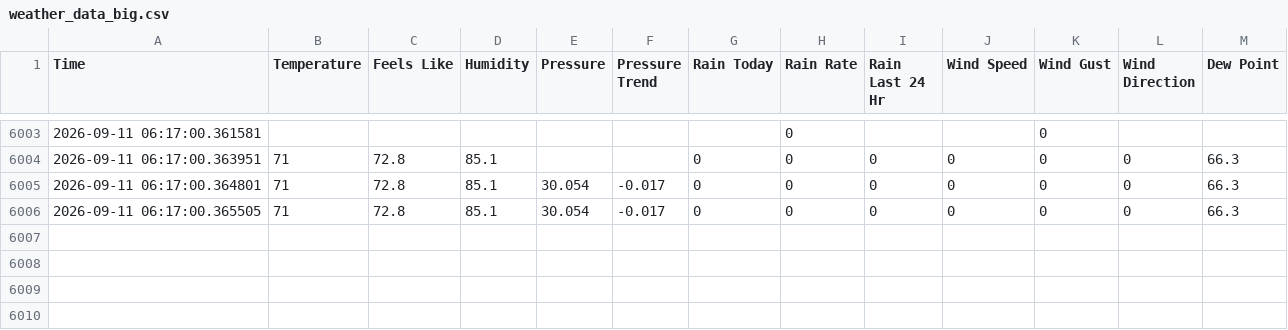
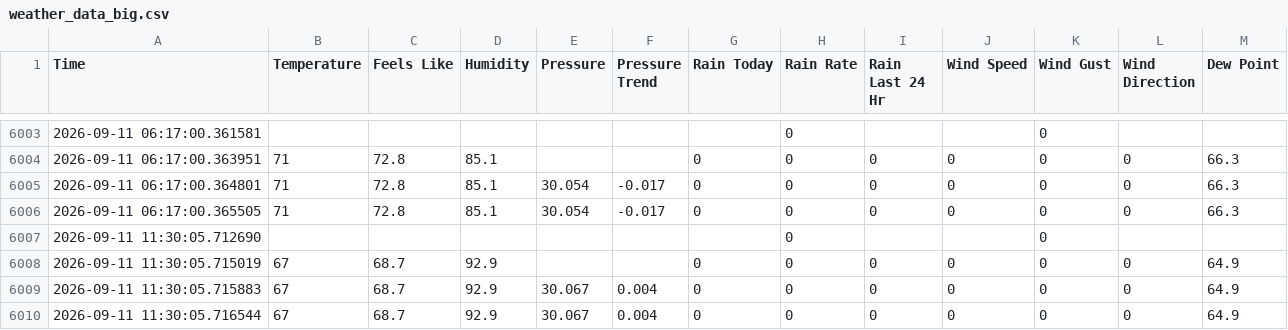
Before and after one commit to calvinparsons04/Calvin-Weather-Dashboard, a CSV file: weather_data_big.csv, drawn as a sheet; only a part is shown, gaps mark what is left out.

```diff
--- a/weather_data_big.csv
+++ b/weather_data_big.csv
@@ -6006 +6006,5 @@ Time,Temperature,Feels Like,Humidity,Pressure,Pressure Trend,Rain Today,Rain Rat
 2026-09-11 06:17:00.365505,71,72.8,85.1,30.054,-0.017,0,0,0,0,0,0,66.3
+2026-09-11 11:30:05.712690,,,,,,,0,,,0,,
+2026-09-11 11:30:05.715019,67,68.7,92.9,,,0,0,0,0,0,0,64.9
+2026-09-11 11:30:05.715883,67,68.7,92.9,30.067,0.004,0,0,0,0,0,0,64.9
+2026-09-11 11:30:05.716544,67,68.7,92.9,30.067,0.004,0,0,0,0,0,0,64.9
```
